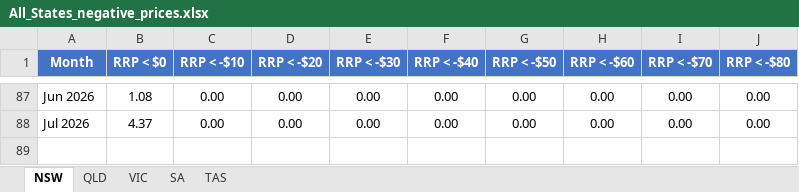
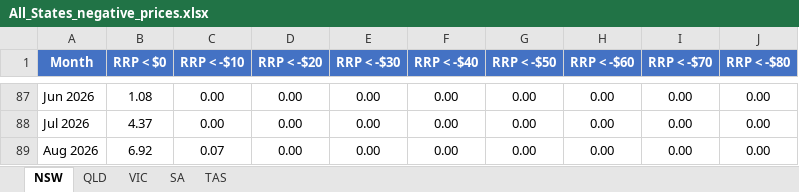
Before and after one commit to cutout-z/aemo-negative-prices, an Excel workbook: outputs/All_States_negative_prices.xlsx, sheet NSW, drawn as a sheet; only a part is shown, gaps mark what is left out; values as stored, in another font and other column widths than the file's, no borders; the diff names each change by its address in the sheet, - before the commit and + after, or states it on an @@ line.

```diff
--- a/outputs/All_States_negative_prices.xlsx (sheet NSW)
+++ b/outputs/All_States_negative_prices.xlsx (sheet NSW)
+row 89: Aug 2026 | 6.92 | 0.07 | 0.00 | 0.00 | 0.00 | 0.00 | 0.00 | 0.00 | 0.00
```
Also changed, not shown: sheet TAS, sheet QLD, sheet VIC, sheet SA, outputs/NSW_negative_prices.xlsx, outputs/QLD_negative_prices.xlsx, 4 other files.
